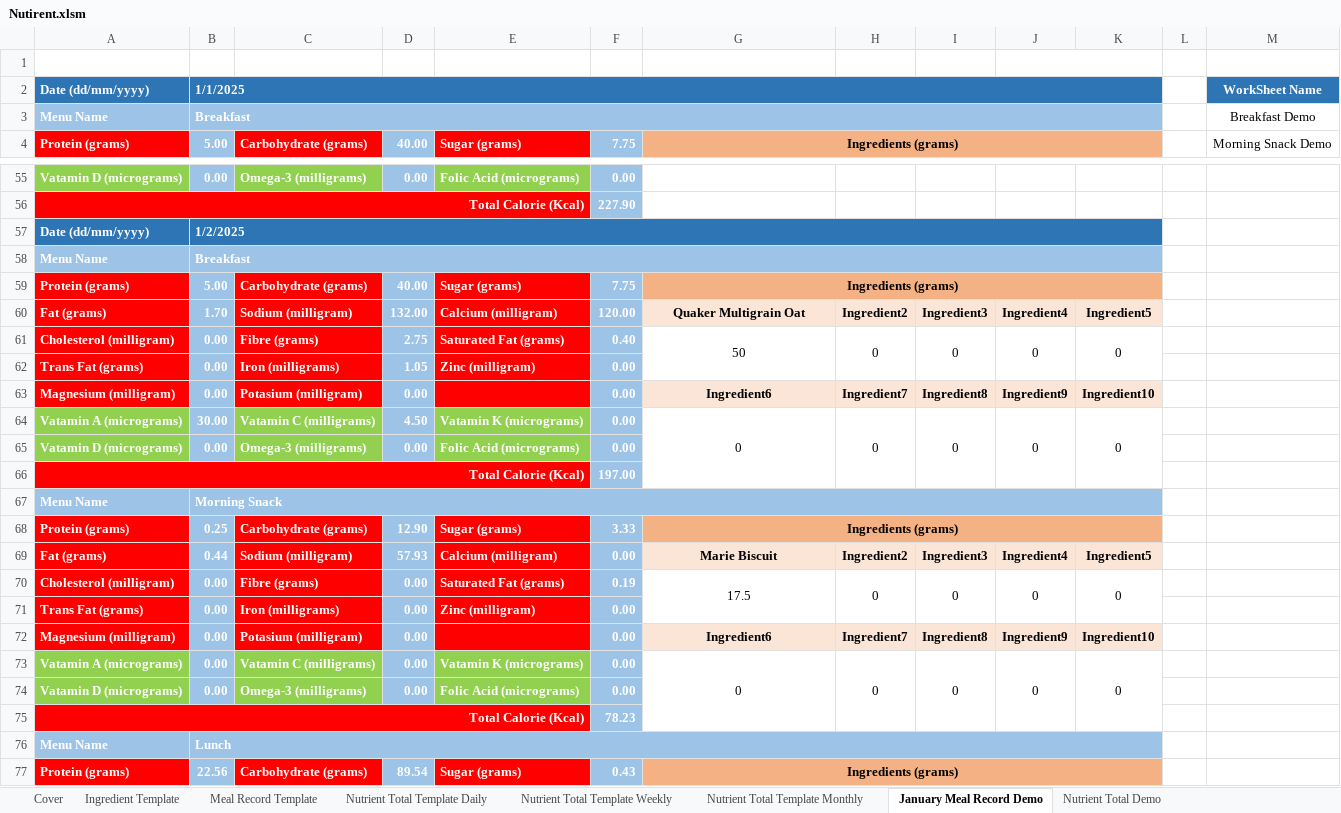
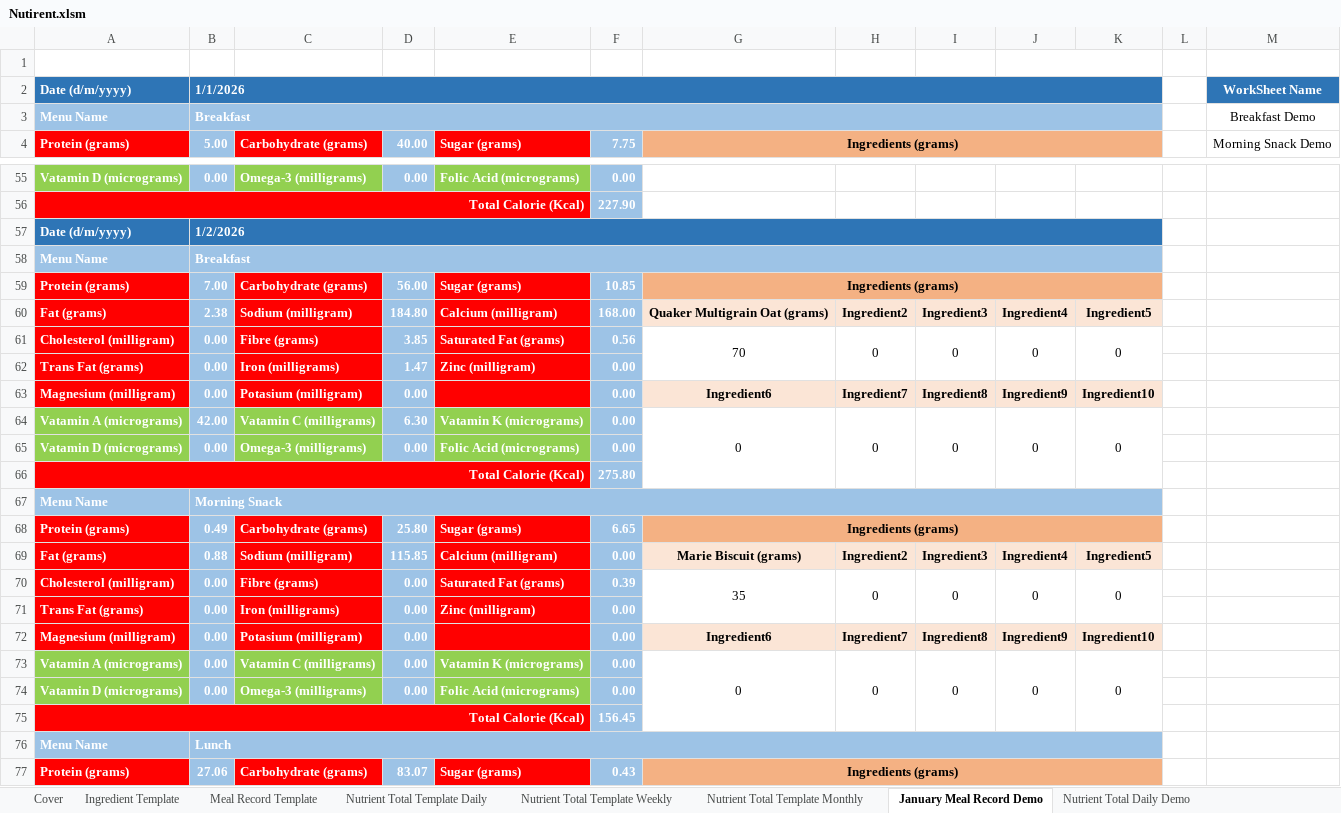
Before and after one commit to tangsinglun/Nutrient, an Excel workbook: Nutirent.xlsm, sheet January Meal Record Demo, drawn as a sheet; only a part is shown, gaps mark what is left out; values as stored, in another font and other column widths than the file's, no borders; charts and pictures not drawn; the diff covers the shown part only; the diff names each change by its address in the sheet, - before the commit and + after, or states it on an @@ line.

```diff
--- a/Nutirent.xlsm (sheet January Meal Record Demo)
+++ b/Nutirent.xlsm (sheet January Meal Record Demo)
-sheet tab: Nutrient Total Demo
+sheet tab: Nutrient Total Daily Demo
-A2: Date (dd/mm/yyyy)
+A2: Date (d/m/yyyy)
-B2: 1/1/2025
+B2: 1/1/2026
-A57: Date (dd/mm/yyyy)
+A57: Date (d/m/yyyy)
-B57: 1/2/2025
+B57: 1/2/2026
-B59: 5.00
+B59: 7.00
-D59: 40.00
+D59: 56.00
-F59: 7.75
+F59: 10.85
-B60: 1.70
+B60: 2.38
-D60: 132.00
+D60: 184.80
-F60: 120.00
+F60: 168.00
-G60: Quaker Multigrain Oat
+G60: Quaker Multigrain Oat (grams)
-D61: 2.75
+D61: 3.85
-F61: 0.40
+F61: 0.56
-G61: 50
+G61: 70
-D62: 1.05
+D62: 1.47
-B64: 30.00
+B64: 42.00
-D64: 4.50
+D64: 6.30
-F66: 197.00
+F66: 275.80
-B68: 0.25
+B68: 0.49
-D68: 12.90
+D68: 25.80
-F68: 3.33
+F68: 6.65
-B69: 0.44
+B69: 0.88
-D69: 57.93
+D69: 115.85
-G69: Marie Biscuit
+G69: Marie Biscuit (grams)
-F70: 0.19
+F70: 0.39
-G70: 17.5
+G70: 35
-F75: 78.23
+F75: 156.45
-B77: 22.56
+B77: 27.06
-D77: 89.54
+D77: 83.07
```
Also changed, not shown: 67 edited cells elsewhere in this sheet, sheet Nutrient Total Daily Demo, sheet Dinner Demo, sheet Lunch Demo, sheet Night Snack demo, sheet Afternoon Snack Demo, sheet Breakfast Demo, 6 more sheets, other sheet tabs, charts or pictures.
